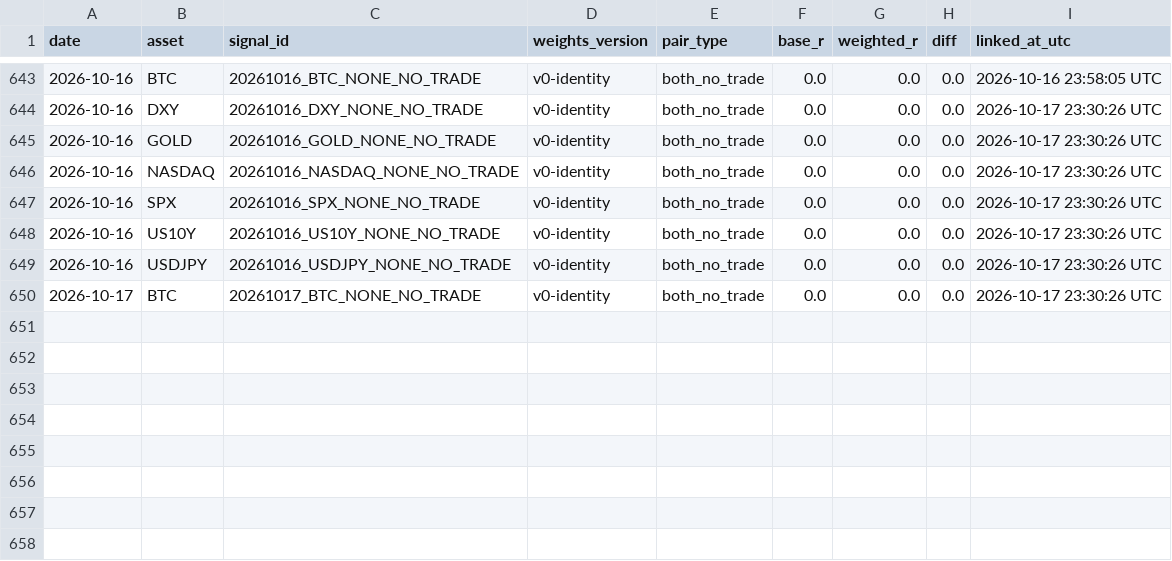
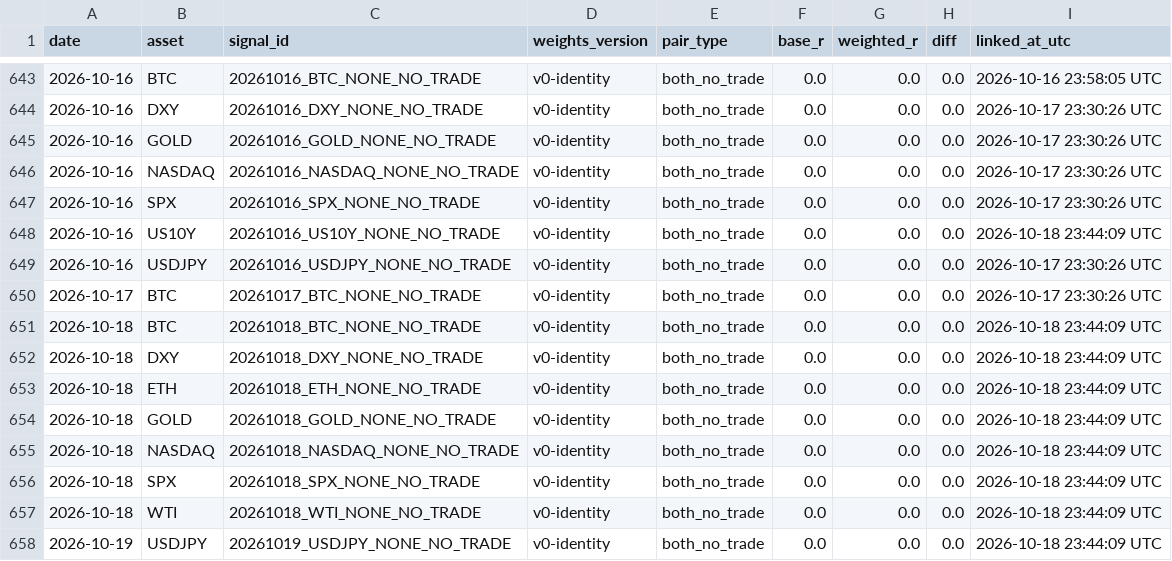
Before and after one commit to Tadaim2tk/tactical-swing-os, a CSV file: data/shadow_outcome_diffs.csv, drawn as a sheet; only a part is shown, gaps mark what is left out.

```diff
--- a/data/shadow_outcome_diffs.csv
+++ b/data/shadow_outcome_diffs.csv
@@ -647,4 +647,12 @@ date,asset,signal_id,weights_version,pair_type,base_r,weighted_r,diff,linked_at_
 2026-10-16,SPX,20261016_SPX_NONE_NO_TRADE,v0-identity,both_no_trade,0.0,0.0,0.0,2026-10-17 23:30:26 UTC
-2026-10-16,US10Y,20261016_US10Y_NONE_NO_TRADE,v0-identity,both_no_trade,0.0,0.0,0.0,2026-10-17 23:30:26 UTC
+2026-10-16,US10Y,20261016_US10Y_NONE_NO_TRADE,v0-identity,both_no_trade,0.0,0.0,0.0,2026-10-18 23:44:09 UTC
 2026-10-16,USDJPY,20261016_USDJPY_NONE_NO_TRADE,v0-identity,both_no_trade,0.0,0.0,0.0,2026-10-17 23:30:26 UTC
 2026-10-17,BTC,20261017_BTC_NONE_NO_TRADE,v0-identity,both_no_trade,0.0,0.0,0.0,2026-10-17 23:30:26 UTC
+2026-10-18,BTC,20261018_BTC_NONE_NO_TRADE,v0-identity,both_no_trade,0.0,0.0,0.0,2026-10-18 23:44:09 UTC
+2026-10-18,DXY,20261018_DXY_NONE_NO_TRADE,v0-identity,both_no_trade,0.0,0.0,0.0,2026-10-18 23:44:09 UTC
+2026-10-18,ETH,20261018_ETH_NONE_NO_TRADE,v0-identity,both_no_trade,0.0,0.0,0.0,2026-10-18 23:44:09 UTC
+2026-10-18,GOLD,20261018_GOLD_NONE_NO_TRADE,v0-identity,both_no_trade,0.0,0.0,0.0,2026-10-18 23:44:09 UTC
+2026-10-18,NASDAQ,20261018_NASDAQ_NONE_NO_TRADE,v0-identity,both_no_trade,0.0,0.0,0.0,2026-10-18 23:44:09 UTC
+2026-10-18,SPX,20261018_SPX_NONE_NO_TRADE,v0-identity,both_no_trade,0.0,0.0,0.0,2026-10-18 23:44:09 UTC
+2026-10-18,WTI,20261018_WTI_NONE_NO_TRADE,v0-identity,both_no_trade,0.0,0.0,0.0,2026-10-18 23:44:09 UTC
+2026-10-19,USDJPY,20261019_USDJPY_NONE_NO_TRADE,v0-identity,both_no_trade,0.0,0.0,0.0,2026-10-18 23:44:09 UTC
```
Also changed, not shown: data/execution_simulation.csv, data/generated_signal_log.csv, 2 other files.
